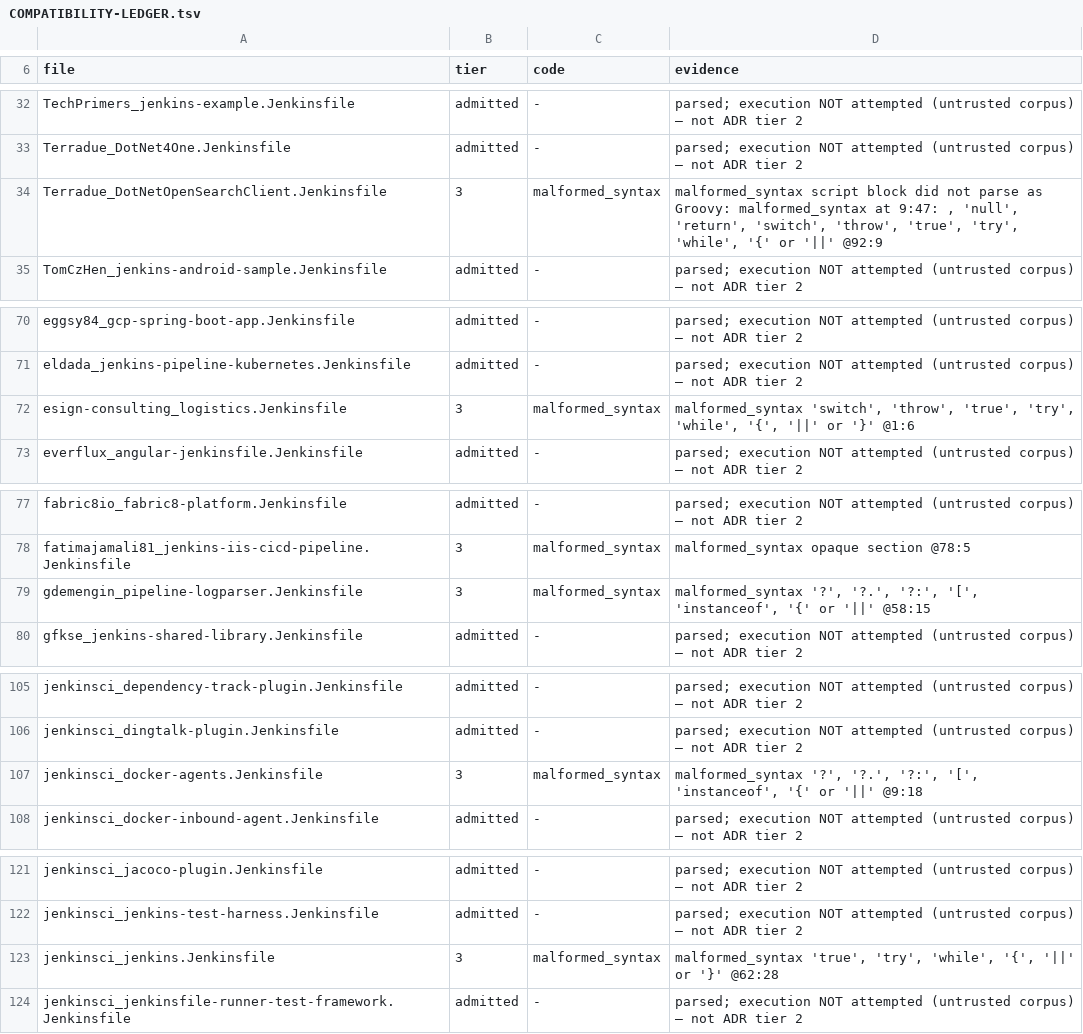
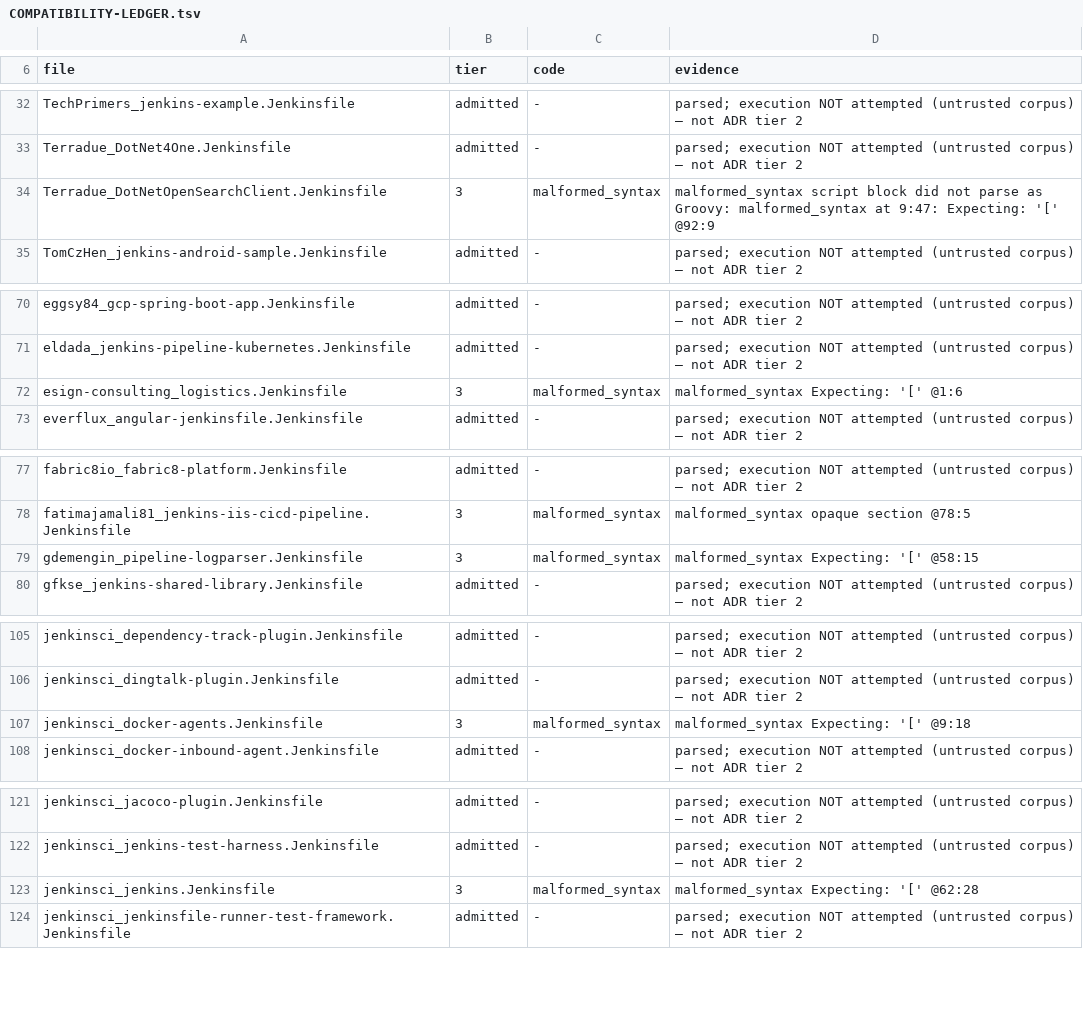
Before and after one commit to SuperBadLabs/Fogell, a TSV file: docs/COMPATIBILITY-LEDGER.tsv, drawn as a sheet; only a part is shown, gaps mark what is left out; the diff covers the shown part only.

```diff
--- a/docs/COMPATIBILITY-LEDGER.tsv
+++ b/docs/COMPATIBILITY-LEDGER.tsv
@@ -33,3 +33,3 @@ TechPrimers_jenkins-example.Jenkinsfile	admitted	-	parsed; execution NOT attempt
 Terradue_DotNet4One.Jenkinsfile	admitted	-	parsed; execution NOT attempted (untrusted corpus) — not ADR tier 2
-Terradue_DotNetOpenSearchClient.Jenkinsfile	3	malformed_syntax	malformed_syntax script block did not parse as Groovy: malformed_syntax at 9:47: , 'null', 'return', 'switch', 'throw', 'true', 'try', 'while', '{' or '||' @92:9
+Terradue_DotNetOpenSearchClient.Jenkinsfile	3	malformed_syntax	malformed_syntax script block did not parse as Groovy: malformed_syntax at 9:47: Expecting: '[' @92:9
 TomCzHen_jenkins-android-sample.Jenkinsfile	admitted	-	parsed; execution NOT attempted (untrusted corpus) — not ADR tier 2
@@ -71,3 +71,3 @@ eggsy84_gcp-spring-boot-app.Jenkinsfile	admitted	-	parsed; execution NOT attempt
 eldada_jenkins-pipeline-kubernetes.Jenkinsfile	admitted	-	parsed; execution NOT attempted (untrusted corpus) — not ADR tier 2
-esign-consulting_logistics.Jenkinsfile	3	malformed_syntax	malformed_syntax 'switch', 'throw', 'true', 'try', 'while', '{', '||' or '}' @1:6
+esign-consulting_logistics.Jenkinsfile	3	malformed_syntax	malformed_syntax Expecting: '[' @1:6
 everflux_angular-jenkinsfile.Jenkinsfile	admitted	-	parsed; execution NOT attempted (untrusted corpus) — not ADR tier 2
@@ -78,3 +78,3 @@ fabric8io_fabric8-platform.Jenkinsfile	admitted	-	parsed; execution NOT attempte
 fatimajamali81_jenkins-iis-cicd-pipeline.Jenkinsfile	3	malformed_syntax	malformed_syntax opaque section @78:5
-gdemengin_pipeline-logparser.Jenkinsfile	3	malformed_syntax	malformed_syntax '?', '?.', '?:', '[', 'instanceof', '{' or '||' @58:15
+gdemengin_pipeline-logparser.Jenkinsfile	3	malformed_syntax	malformed_syntax Expecting: '[' @58:15
 gfkse_jenkins-shared-library.Jenkinsfile	admitted	-	parsed; execution NOT attempted (untrusted corpus) — not ADR tier 2
@@ -106,3 +106,3 @@ jenkinsci_dependency-track-plugin.Jenkinsfile	admitted	-	parsed; execution NOT a
 jenkinsci_dingtalk-plugin.Jenkinsfile	admitted	-	parsed; execution NOT attempted (untrusted corpus) — not ADR tier 2
-jenkinsci_docker-agents.Jenkinsfile	3	malformed_syntax	malformed_syntax '?', '?.', '?:', '[', 'instanceof', '{' or '||' @9:18
+jenkinsci_docker-agents.Jenkinsfile	3	malformed_syntax	malformed_syntax Expecting: '[' @9:18
 jenkinsci_docker-inbound-agent.Jenkinsfile	admitted	-	parsed; execution NOT attempted (untrusted corpus) — not ADR tier 2
@@ -122,3 +122,3 @@ jenkinsci_jacoco-plugin.Jenkinsfile	admitted	-	parsed; execution NOT attempted (
 jenkinsci_jenkins-test-harness.Jenkinsfile	admitted	-	parsed; execution NOT attempted (untrusted corpus) — not ADR tier 2
-jenkinsci_jenkins.Jenkinsfile	3	malformed_syntax	malformed_syntax 'true', 'try', 'while', '{', '||' or '}' @62:28
+jenkinsci_jenkins.Jenkinsfile	3	malformed_syntax	malformed_syntax Expecting: '[' @62:28
 jenkinsci_jenkinsfile-runner-test-framework.Jenkinsfile	admitted	-	parsed; execution NOT attempted (untrusted corpus) — not ADR tier 2
```
Also changed, not shown: 21 edited cells elsewhere in this file, 9 other files.
